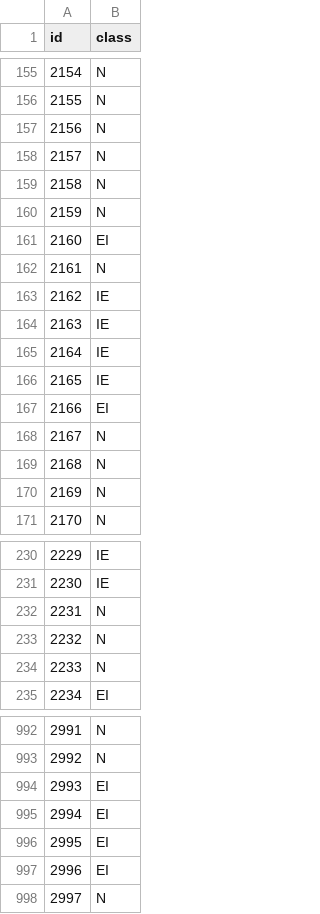
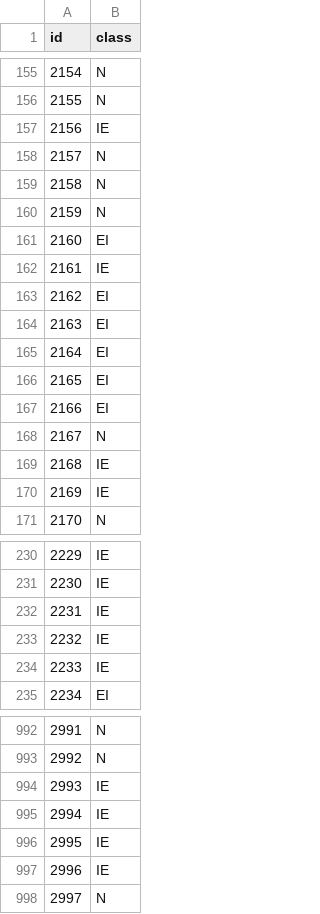
Before and after one commit to kirarpit/decision-trees, a CSV file: prediction.csv, drawn as a sheet; only a part is shown, gaps mark what is left out; the diff covers the shown part only.

```diff
--- a/prediction.csv
+++ b/prediction.csv
@@ -156,3 +156,3 @@ id,class
 2155,N
-2156,N
+2156,IE
 2157,N
@@ -161,11 +161,11 @@ id,class
 2160,EI
-2161,N
-2162,IE
-2163,IE
-2164,IE
-2165,IE
+2161,IE
+2162,EI
+2163,EI
+2164,EI
+2165,EI
 2166,EI
 2167,N
-2168,N
-2169,N
+2168,IE
+2169,IE
 2170,N
@@ -231,5 +231,5 @@ id,class
 2230,IE
-2231,N
-2232,N
-2233,N
+2231,IE
+2232,IE
+2233,IE
 2234,EI
@@ -993,6 +993,6 @@ id,class
 2992,N
-2993,EI
-2994,EI
-2995,EI
-2996,EI
+2993,IE
+2994,IE
+2995,IE
+2996,IE
 2997,N
```
Also changed, not shown: 60 edited cells elsewhere in this file, 2 other files.
